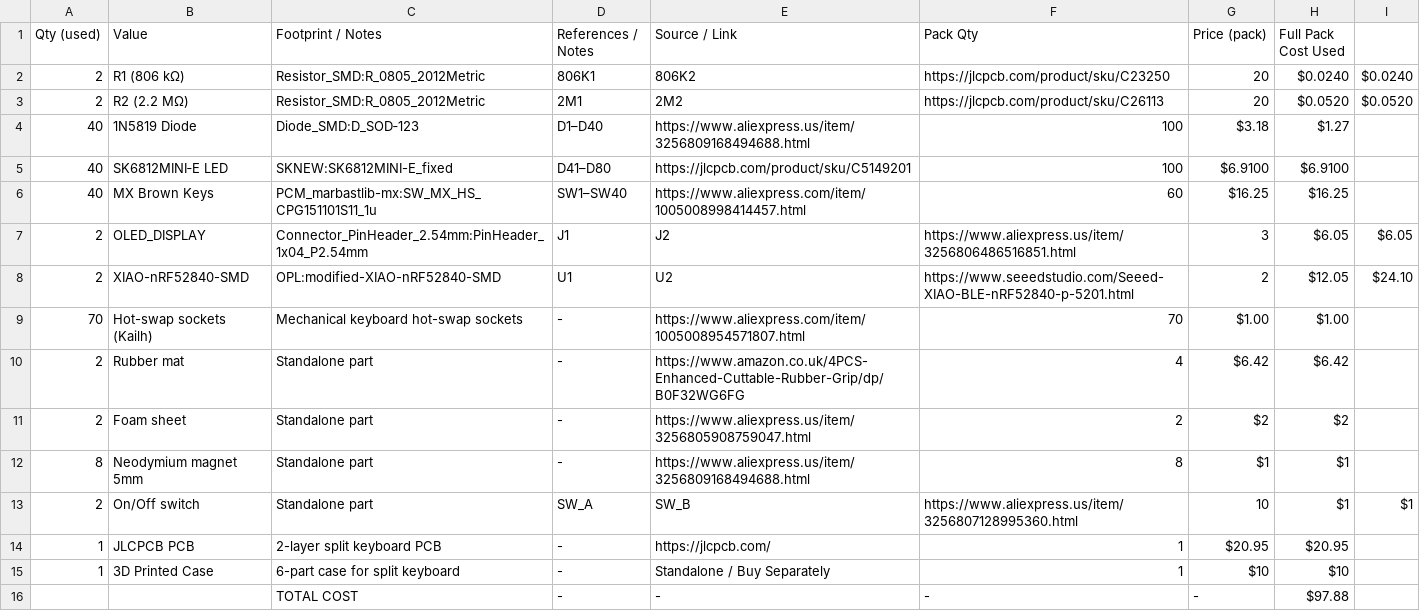
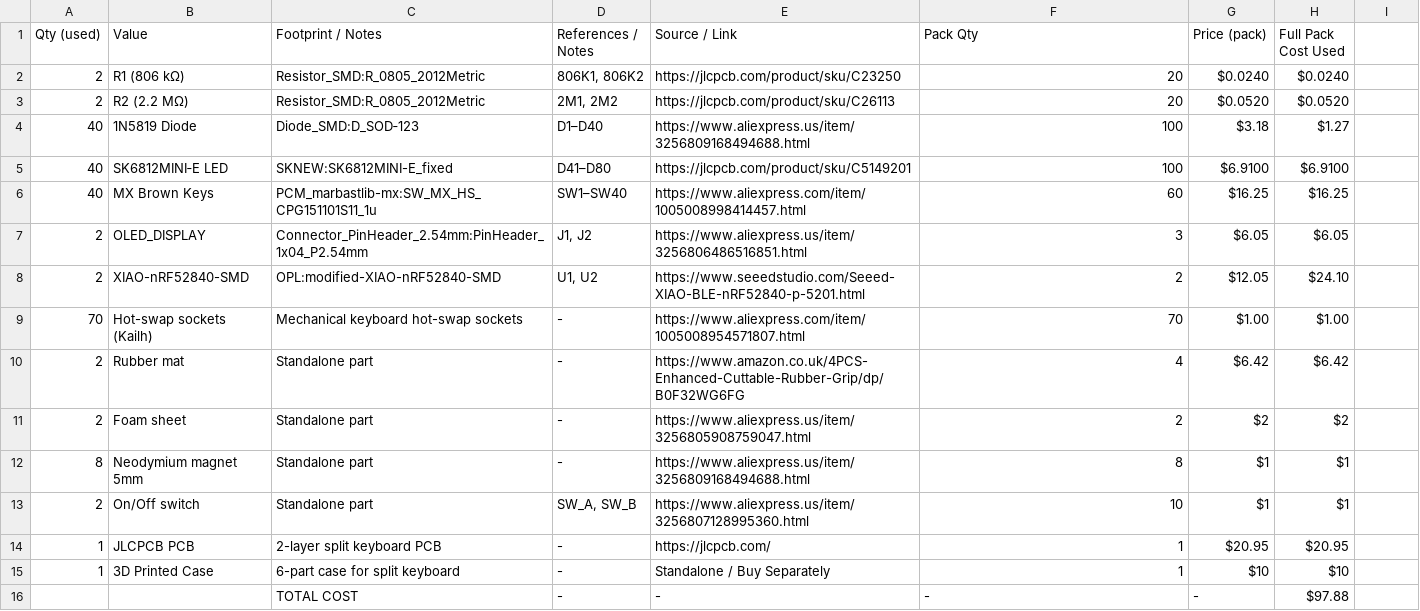
Before and after one commit to LightestDark/The-Twins, a CSV file: BOM/keyboard_bom.csv, drawn as a sheet; the diff names each change by its address in the sheet, - before the commit and + after, or states it on an @@ line.

Commit message:
Update keyboard_bom.csv

```diff
--- a/BOM/keyboard_bom.csv
+++ b/BOM/keyboard_bom.csv
-D2 (References / Notes): 806K1
+D2 (References / Notes): 806K1, 806K2
-E2 (Source / Link): 806K2
+E2 (Source / Link): https://jlcpcb.com/product/sku/C23250
-F2 (Pack Qty): https://jlcpcb.com/product/sku/C23250
+F2 (Pack Qty): 20
-G2 (Price (pack)): 20
+G2 (Price (pack)): $0.0240
-I2: $0.0240
+I2: (empty)
-D3 (References / Notes): 2M1
+D3 (References / Notes): 2M1, 2M2
-E3 (Source / Link): 2M2
+E3 (Source / Link): https://jlcpcb.com/product/sku/C26113
-F3 (Pack Qty): https://jlcpcb.com/product/sku/C26113
+F3 (Pack Qty): 20
-G3 (Price (pack)): 20
+G3 (Price (pack)): $0.0520
-I3: $0.0520
+I3: (empty)
-D7 (References / Notes): J1
+D7 (References / Notes): J1, J2
-E7 (Source / Link): J2
+E7 (Source / Link): https://www.aliexpress.us/item/3256806486516851.html
-F7 (Pack Qty): https://www.aliexpress.us/item/3256806486516851.html
+F7 (Pack Qty): 3
-G7 (Price (pack)): 3
+G7 (Price (pack)): $6.05
-I7: $6.05
+I7: (empty)
-D8 (References / Notes): U1
+D8 (References / Notes): U1, U2
-E8 (Source / Link): U2
+E8 (Source / Link): https://www.seeedstudio.com/Seeed-XIAO-BLE-nRF52840-p-5201.html
-F8 (Pack Qty): https://www.seeedstudio.com/Seeed-XIAO-BLE-nRF52840-p-5201.html
+F8 (Pack Qty): 2
-G8 (Price (pack)): 2
+G8 (Price (pack)): $12.05
-H8 (Full Pack Cost Used): $12.05
+H8 (Full Pack Cost Used): $24.10
-I8: $24.10
+I8: (empty)
-D13 (References / Notes): SW_A
+D13 (References / Notes): SW_A, SW_B
-E13 (Source / Link): SW_B
+E13 (Source / Link): https://www.aliexpress.us/item/3256807128995360.html
-F13 (Pack Qty): https://www.aliexpress.us/item/3256807128995360.html
+F13 (Pack Qty): 10
-G13 (Price (pack)): 10
+G13 (Price (pack)): $1
-I13: $1
+I13: (empty)
```
